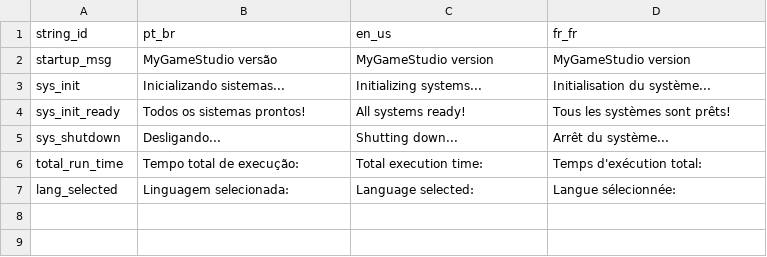
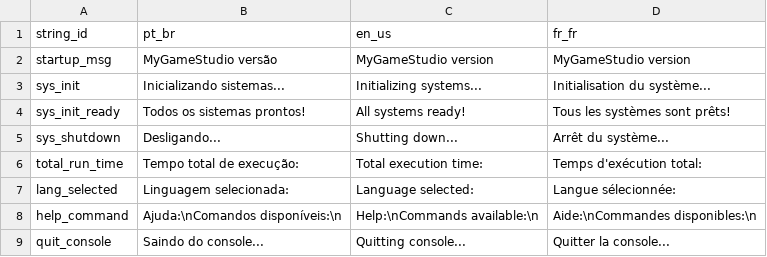
Before and after one commit to caio-costa-gossi/MyGameStudio, a CSV file: MyGameStudio/strings.csv, drawn as a sheet; the diff names each change by its address in the sheet, - before the commit and + after, or states it on an @@ line.

Commit message:
Error handling with console

```diff
--- a/MyGameStudio/strings.csv
+++ b/MyGameStudio/strings.csv
+row 8: help_command | Ajuda:\nComandos disponíveis:\n | Help:\nCommands available:\n | Aide:\nCommandes disponibles:\n
+row 9: quit_console | Saindo do console... | Quitting console... | Quitter la console...
```
Also changed, not shown: 4 other files.
